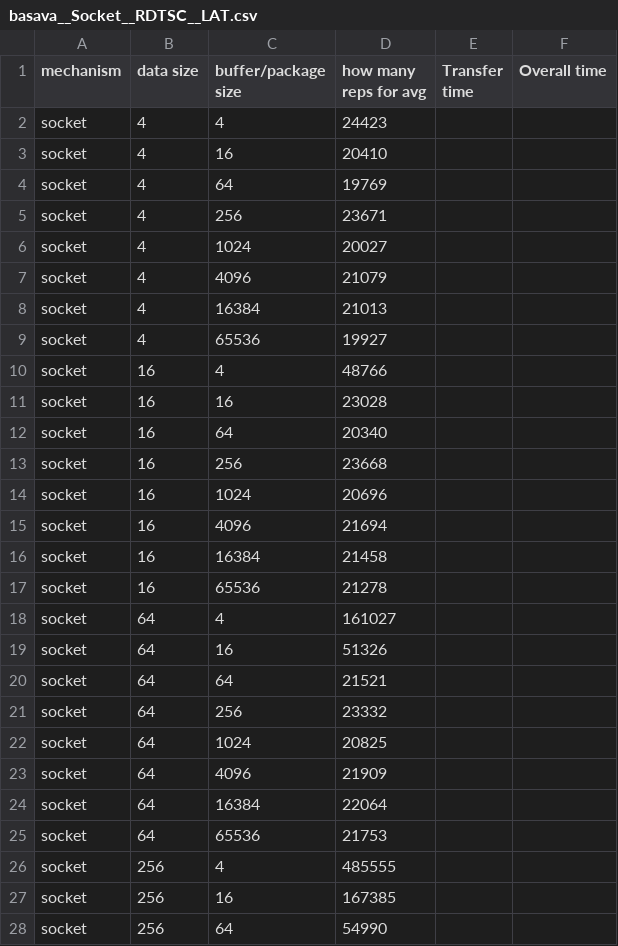
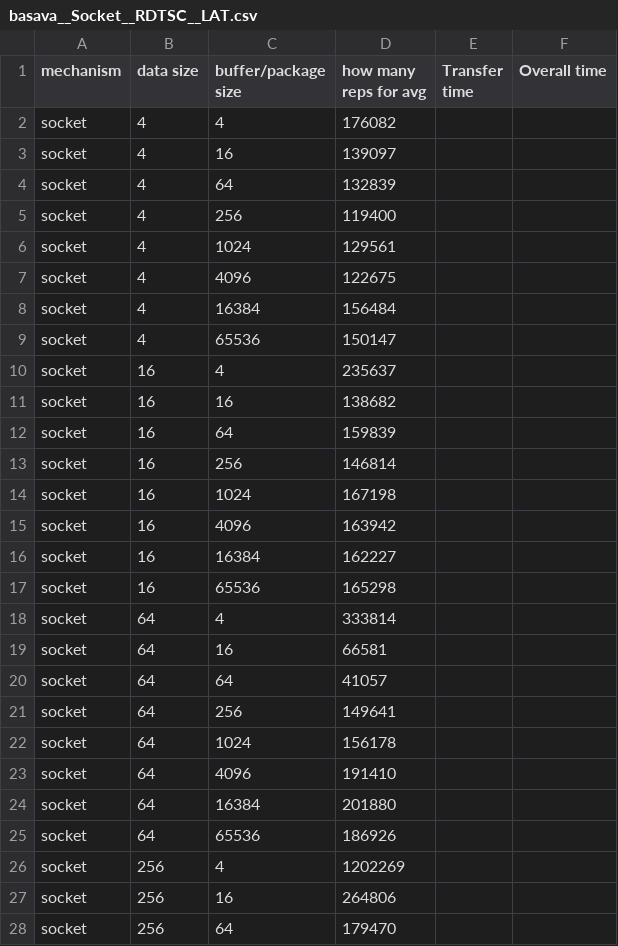
Before and after one commit to weixiao-zhan/CS736_proj1_measurement, a CSV file: Measurement/measure_basava/results_vary_buf/basava__Socket__RDTSC__LAT.csv, drawn as a sheet; only a part is shown; the diff covers the shown part only.

```diff
--- a/Measurement/measure_basava/results_vary_buf/basava__Socket__RDTSC__LAT.csv
+++ b/Measurement/measure_basava/results_vary_buf/basava__Socket__RDTSC__LAT.csv
@@ -1,28 +1,28 @@
 mechanism, data size, buffer/package size, how many reps for avg, Transfer time, Overall time
-socket,4,4,24423,
-socket,4,16,20410,
-socket,4,64,19769,
-socket,4,256,23671,
-socket,4,1024,20027,
-socket,4,4096,21079,
-socket,4,16384,21013,
-socket,4,65536,19927,
-socket,16,4,48766,
-socket,16,16,23028,
-socket,16,64,20340,
-socket,16,256,23668,
-socket,16,1024,20696,
-socket,16,4096,21694,
-socket,16,16384,21458,
-socket,16,65536,21278,
-socket,64,4,161027,
-socket,64,16,51326,
-socket,64,64,21521,
-socket,64,256,23332,
-socket,64,1024,20825,
-socket,64,4096,21909,
-socket,64,16384,22064,
-socket,64,65536,21753,
-socket,256,4,485555,
-socket,256,16,167385,
-socket,256,64,54990,
+socket,4,4,176082,
+socket,4,16,139097,
+socket,4,64,132839,
+socket,4,256,119400,
+socket,4,1024,129561,
+socket,4,4096,122675,
+socket,4,16384,156484,
+socket,4,65536,150147,
+socket,16,4,235637,
+socket,16,16,138682,
+socket,16,64,159839,
+socket,16,256,146814,
+socket,16,1024,167198,
+socket,16,4096,163942,
+socket,16,16384,162227,
+socket,16,65536,165298,
+socket,64,4,333814,
+socket,64,16,66581,
+socket,64,64,41057,
+socket,64,256,149641,
+socket,64,1024,156178,
+socket,64,4096,191410,
+socket,64,16384,201880,
+socket,64,65536,186926,
+socket,256,4,1202269,
+socket,256,16,264806,
+socket,256,64,179470,
```
Also changed, not shown: 61 edited cells elsewhere in this file, Measurement/measure_basava/results_vary_buf/basava__Socket__ClockMono__LAT.csv, Measurement/measure_basava/results_vary_buf/basava__Socket__ClockMono__THR.csv, 7 other files.
